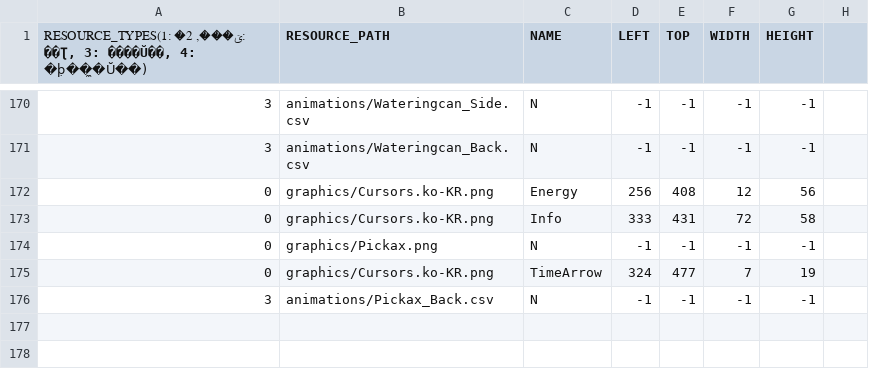
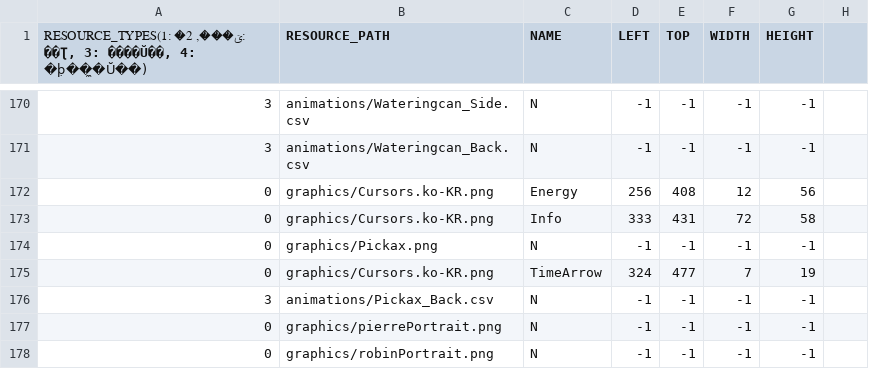
Before and after one commit to chicolangbo/SFML_StardewValley_Clone, a CSV file: stardewvalley-bin/scripts/defaultResourceList.csv, drawn as a sheet; only a part is shown, gaps mark what is left out.

```diff
--- a/stardewvalley-bin/scripts/defaultResourceList.csv
+++ b/stardewvalley-bin/scripts/defaultResourceList.csv
@@ -176 +176,3 @@
 3,animations/Pickax_Back.csv,N,-1,-1,-1,-1,
+0,graphics/pierrePortrait.png,N,-1,-1,-1,-1,
+0,graphics/robinPortrait.png,N,-1,-1,-1,-1,
```
Also changed, not shown: 13 other files.
